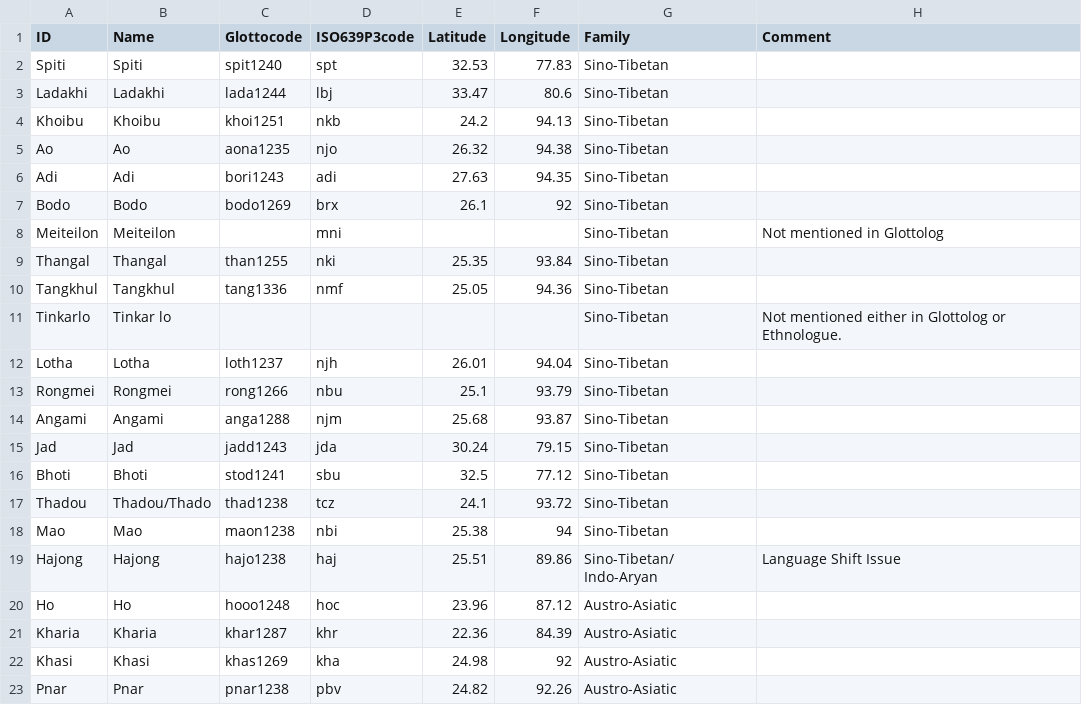
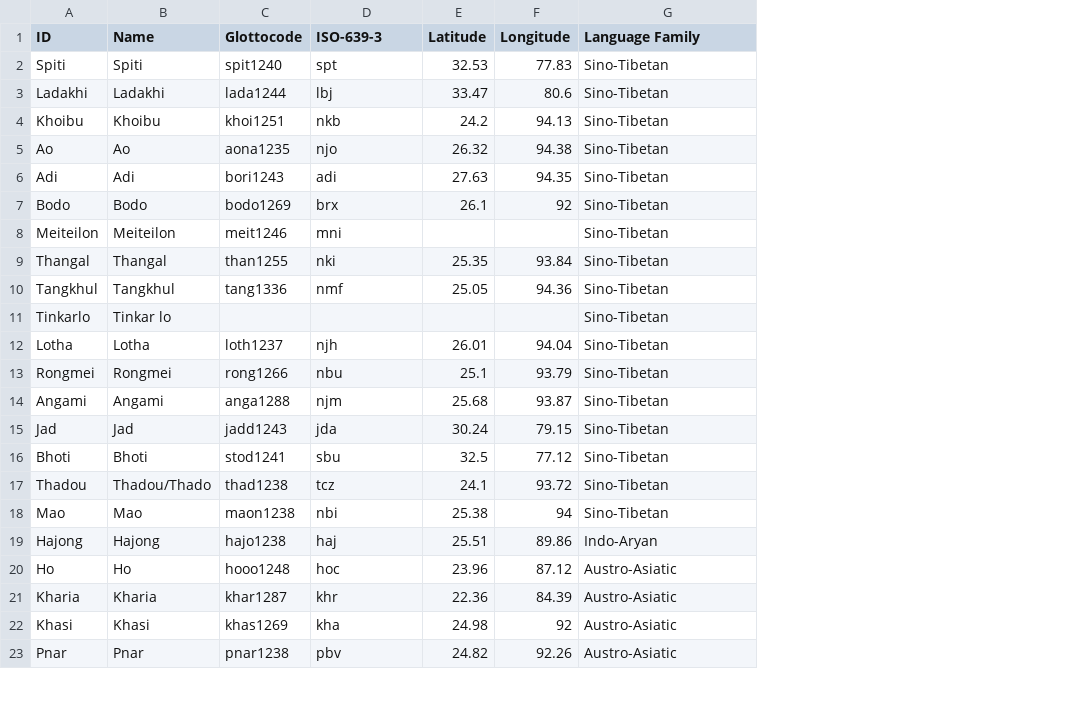
Before and after one commit to numeralbank/sand, a TSV file: etc/languages.tsv, drawn as a sheet; only a part is shown; the diff names each change by its address in the sheet, - before the commit and + after, or states it on an @@ line.

Commit message:
Update languages.tsv

```diff
--- a/etc/languages.tsv
+++ b/etc/languages.tsv
-column H (Comment), rows 8-19: Not mentioned in Glottolog |  |  | Not mentioned either in Glottolog or Ethnologue. |  |  |  |  |  |  |  | Language Shift Issue
-D1: ISO639P3code
+D1: ISO-639-3
-G1: Family
+G1: Language Family
-C8 (Glottocode): (empty)
+C8 (Glottocode): meit1246
-G19 (Language Family): Sino-Tibetan/ Indo-Aryan
+G19 (Language Family): Indo-Aryan
```
